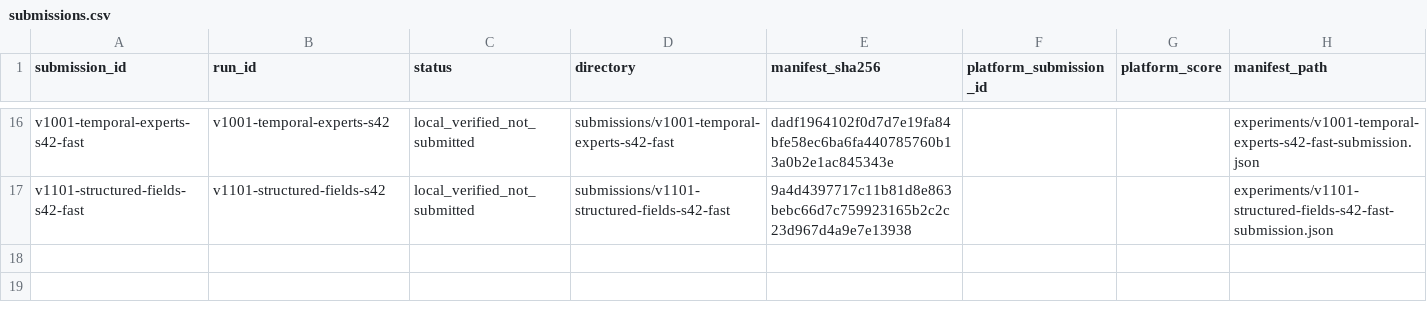
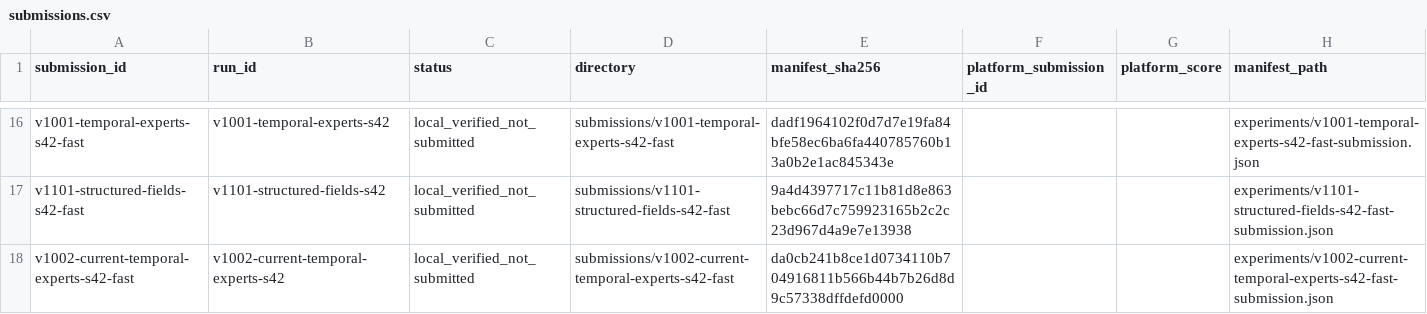
Before and after one commit to ChangzheMa/jycapital, a CSV file: experiments/submissions.csv, drawn as a sheet; only a part is shown, gaps mark what is left out.

Commit message:
research: 归档 v1002 改善并导出 fast 平台材料

```diff
--- a/experiments/submissions.csv
+++ b/experiments/submissions.csv
@@ -17 +17,2 @@ v1001-temporal-experts-s42-fast,v1001-temporal-experts-s42,local_verified_not_su
 v1101-structured-fields-s42-fast,v1101-structured-fields-s42,local_verified_not_submitted,submissions/v1101-structured-fields-s42-fast,9a4d4397717c11b81d8e863bebc66d7c759923165b2c2c23d967d4a9e7e13938,,,experiments/v1101-structured-fields-s42-fast-submission.json
+v1002-current-temporal-experts-s42-fast,v1002-current-temporal-experts-s42,local_verified_not_submitted,submissions/v1002-current-temporal-experts-s42-fast,da0cb241b8ce1d0734110b704916811b566b44b7b26d8d9c57338dffdefd0000,,,experiments/v1002-current-temporal-experts-s42-fast-submission.json
```
Also changed, not shown: experiments/runs.csv, 19 other files.
